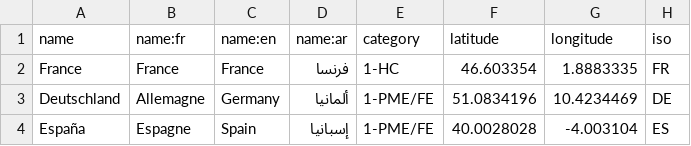
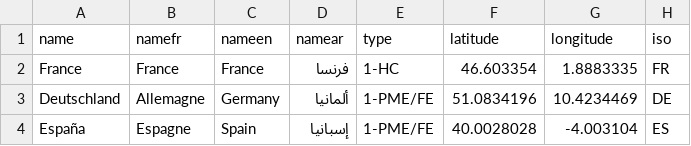
Before and after one commit to tilery/pianoforte, a CSV file: data/country.csv, drawn as a sheet; only a part is shown.

Commit message:
Add custom countries list, to control order and importance

```diff
--- a/data/country.csv
+++ b/data/country.csv
@@ -1,2 +1,2 @@
-name,name:fr,name:en,name:ar,category,latitude,longitude,iso
+name,namefr,nameen,namear,type,latitude,longitude,iso
 France,France,France,فرنسا,1-HC,46.603354,1.8883335,FR
```
Also changed, not shown: 8 other files.
